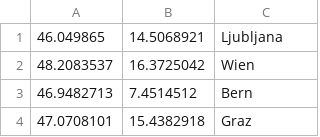
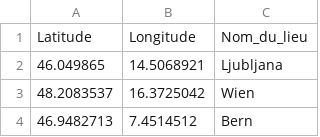
Before and after one commit to mthh/pyq-osrm, a CSV file: example.csv, drawn as a sheet; only a part is shown; the shorter side is filled out with more unchanged rows.

Commit message:
Update example.csv

```diff
--- a/example.csv
+++ b/example.csv
@@ -1 +1,2 @@
+Latitude,Longitude,Nom_du_lieu
 46.049865,14.5068921,Ljubljana
```
